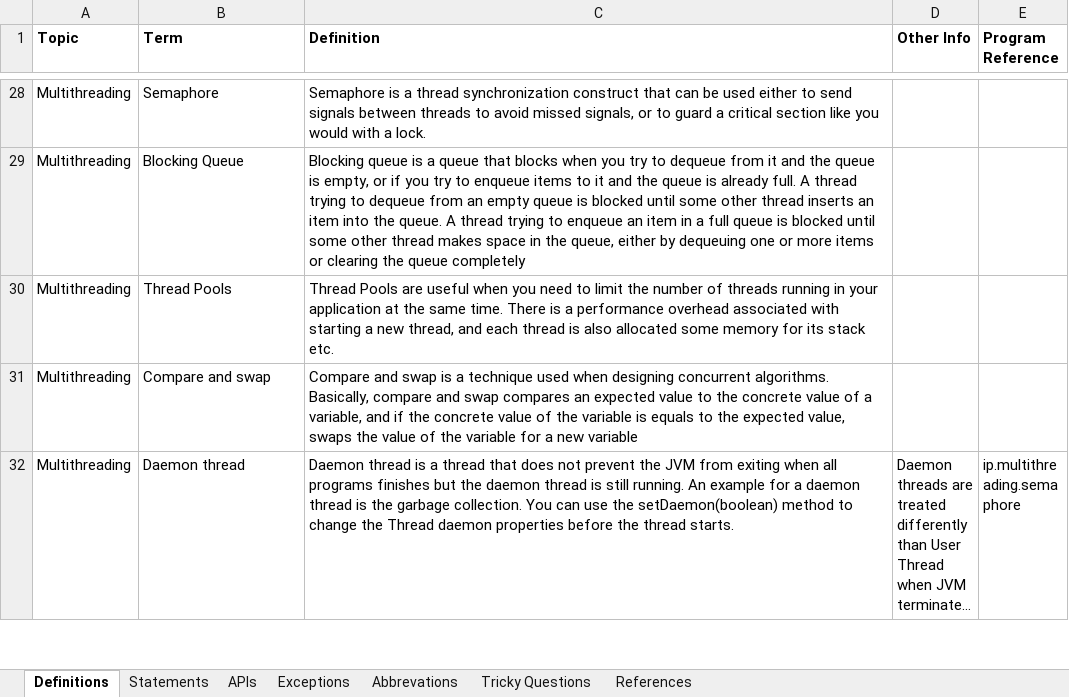
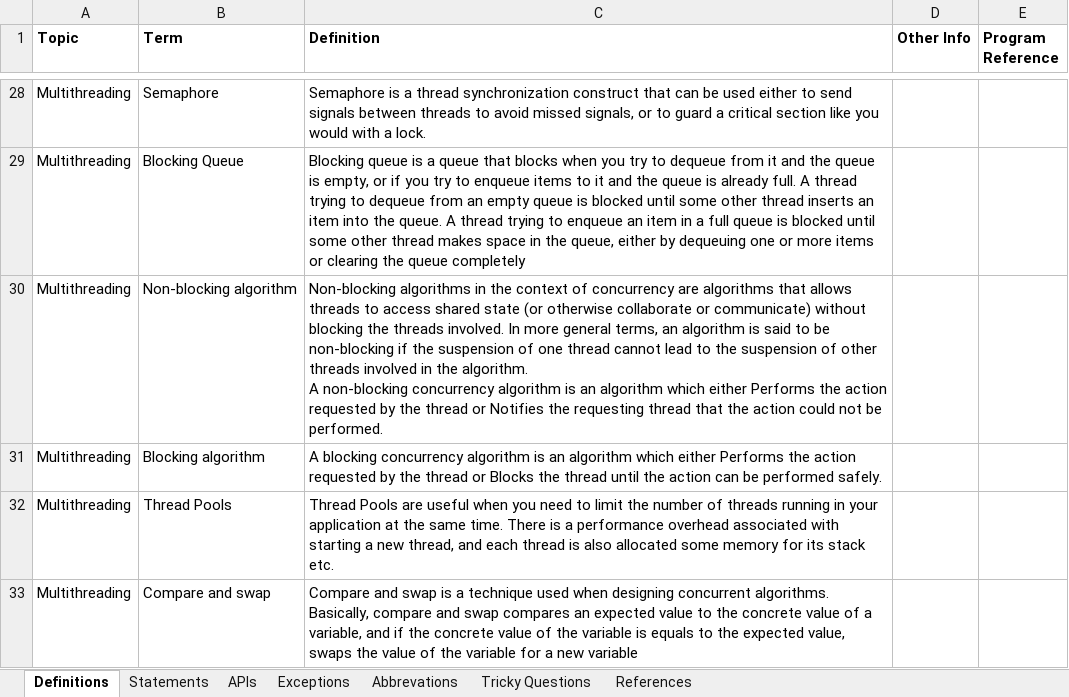
Before and after one commit to Kamalakannangv/IP, an Excel workbook: IP Notes.xlsx, sheet Definitions, drawn as a sheet; only a part is shown, gaps mark what is left out; the shorter side is filled out with more unchanged rows; long unchanged cells end in …; values as stored, in another font and other column widths than the file's, no borders; charts and pictures not drawn; ↵ is a line break in a cell; the diff names each change by its address in the sheet, - before the commit and + after, or states it on an @@ line.

```diff
--- a/IP Notes.xlsx (sheet Definitions)
+++ b/IP Notes.xlsx (sheet Definitions)
+row 30: Multithreading | Non-blocking algorithm | Non-blocking algorithms in the context of concurrency are algorithms that allows threads to access shared state (or otherwise collaborate or communicate) without blocking the threads involved. In more general terms, an algorithm is said to be non-blocking if the suspension of one thread cannot lead to the suspension of other threads involved in the algorithm. ↵ A non-blocking concurrency algorithm is an algorithm which either Performs the action requested by the thread or Notifies the requesting thread that the action could not be performed.
+row 31: Multithreading | Blocking algorithm | A blocking concurrency algorithm is an algorithm which either Performs the action requested by the thread or Blocks the thread until the action can be performed safely.
```
Also changed, not shown: sheet APIs.
